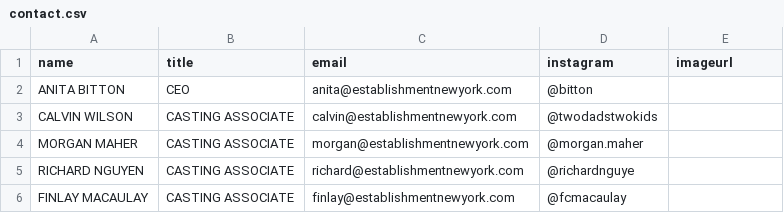
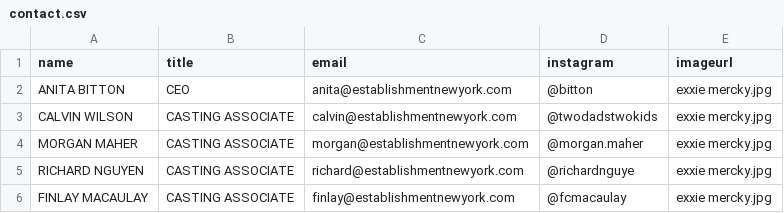
Before and after one commit to malls/establishment, a CSV file: public/csvs/contact.csv, drawn as a sheet.

Commit message:
start contact page

```diff
--- a/public/csvs/contact.csv
+++ b/public/csvs/contact.csv
@@ -1,6 +1,6 @@
 name,title,email,instagram,imageurl
-ANITA BITTON,CEO,anita@establishmentnewyork.com,@bitton
-CALVIN WILSON,CASTING ASSOCIATE,calvin@establishmentnewyork.com,@twodadstwokids
-MORGAN MAHER,CASTING ASSOCIATE,morgan@establishmentnewyork.com,@morgan.maher
-RICHARD NGUYEN,CASTING ASSOCIATE,richard@establishmentnewyork.com,@richardnguye
-FINLAY MACAULAY,CASTING ASSOCIATE,finlay@establishmentnewyork.com,@fcmacaulay
+ANITA BITTON,CEO,anita@establishmentnewyork.com,@bitton,exxie mercky.jpg
+CALVIN WILSON,CASTING ASSOCIATE,calvin@establishmentnewyork.com,@twodadstwokids,exxie mercky.jpg
+MORGAN MAHER,CASTING ASSOCIATE,morgan@establishmentnewyork.com,@morgan.maher,exxie mercky.jpg
+RICHARD NGUYEN,CASTING ASSOCIATE,richard@establishmentnewyork.com,@richardnguye,exxie mercky.jpg
+FINLAY MACAULAY,CASTING ASSOCIATE,finlay@establishmentnewyork.com,@fcmacaulay,exxie mercky.jpg
```
Also changed, not shown: 1 other file.
